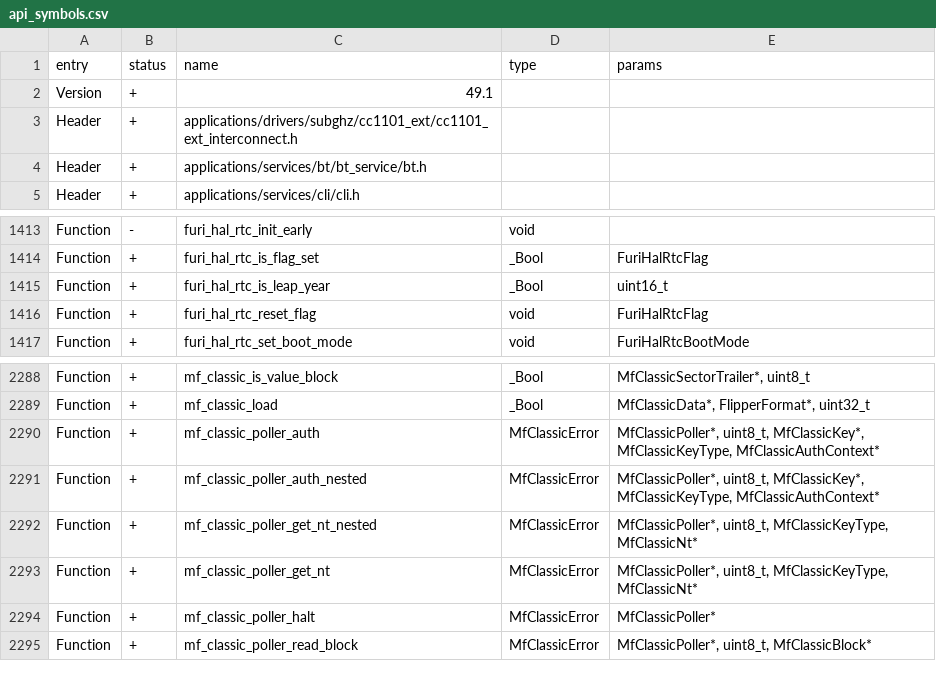
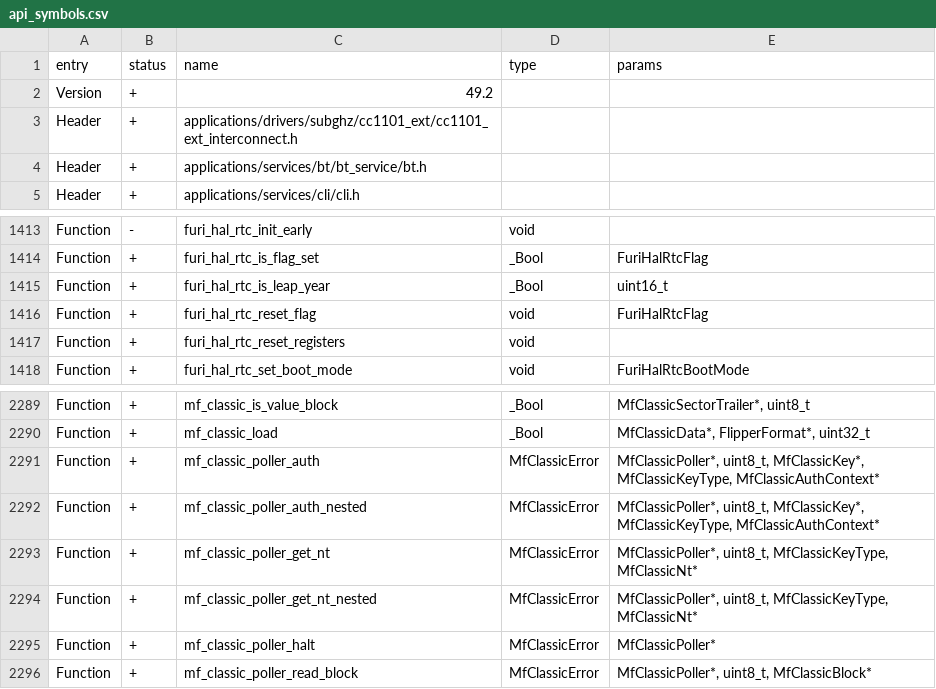
Before and after one commit to Gustav-png/Moon-Firmware, a CSV file: targets/f7/api_symbols.csv, drawn as a sheet; only a part is shown, gaps mark what is left out.

```diff
--- a/targets/f7/api_symbols.csv
+++ b/targets/f7/api_symbols.csv
@@ -1,3 +1,3 @@
 entry,status,name,type,params
-Version,+,49.1,,
+Version,+,49.2,,
 Header,+,applications/drivers/subghz/cc1101_ext/cc1101_ext_interconnect.h,,
@@ -1416,2 +1416,3 @@ Function,+,furi_hal_rtc_is_leap_year,_Bool,uint16_t
 Function,+,furi_hal_rtc_reset_flag,void,FuriHalRtcFlag
+Function,+,furi_hal_rtc_reset_registers,void,
 Function,+,furi_hal_rtc_set_boot_mode,void,FuriHalRtcBootMode
@@ -2291,4 +2292,4 @@ Function,+,mf_classic_poller_auth,MfClassicError,"MfClassicPoller*, uint8_t, MfC
 Function,+,mf_classic_poller_auth_nested,MfClassicError,"MfClassicPoller*, uint8_t, MfClassicKey*, MfClassicKeyType, MfClassicAuthContext*"
-Function,+,mf_classic_poller_get_nt_nested,MfClassicError,"MfClassicPoller*, uint8_t, MfClassicKeyType, MfClassicNt*"
 Function,+,mf_classic_poller_get_nt,MfClassicError,"MfClassicPoller*, uint8_t, MfClassicKeyType, MfClassicNt*"
+Function,+,mf_classic_poller_get_nt_nested,MfClassicError,"MfClassicPoller*, uint8_t, MfClassicKeyType, MfClassicNt*"
 Function,+,mf_classic_poller_halt,MfClassicError,MfClassicPoller*
```
Also changed, not shown: targets/f18/api_symbols.csv, 8 other files.
